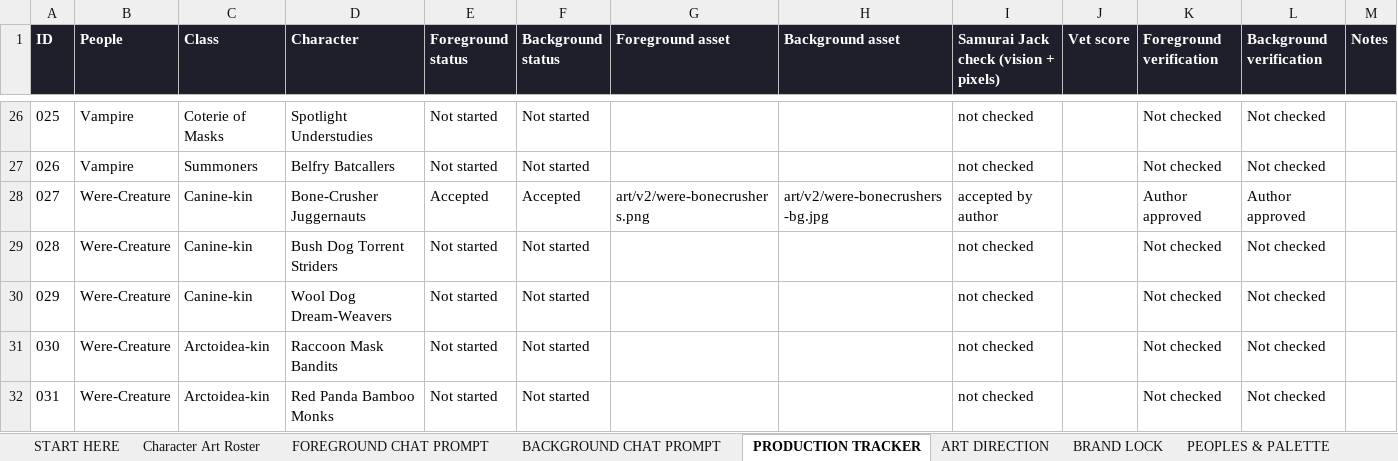
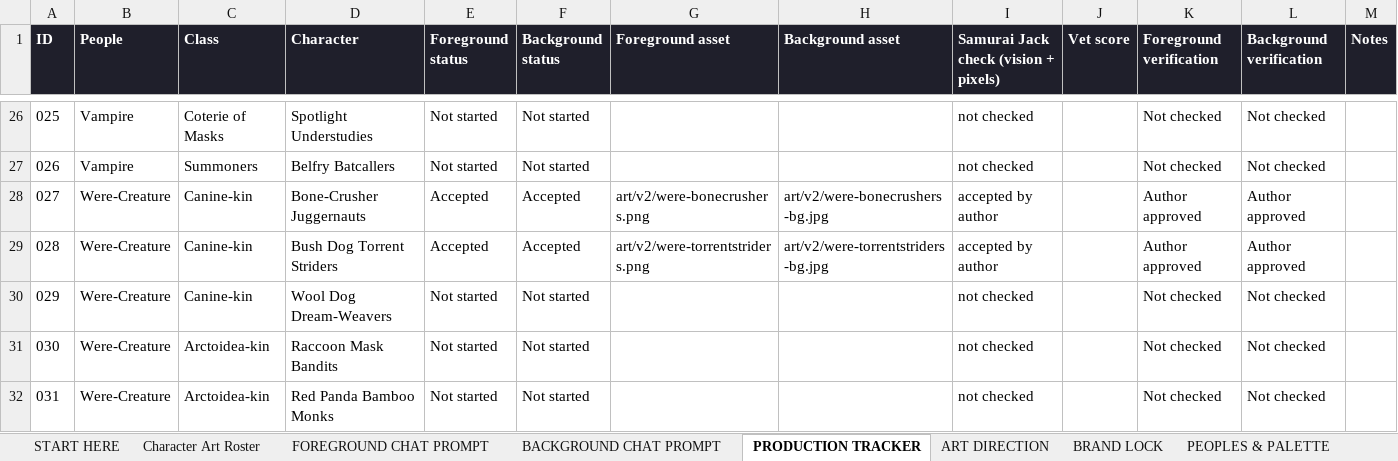
Before and after one commit to JHGruver/NewerDarkAges, an Excel workbook: CAST.xlsx, sheet PRODUCTION TRACKER, drawn as a sheet; only a part is shown, gaps mark what is left out; values as stored, in another font and other column widths than the file's, no borders; conditional formats not drawn; the diff names each change by its address in the sheet, - before the commit and + after, or states it on an @@ line.

```diff
--- a/CAST.xlsx (sheet PRODUCTION TRACKER)
+++ b/CAST.xlsx (sheet PRODUCTION TRACKER)
-E29 (Foreground status): Not started
+E29 (Foreground status): Accepted
-F29 (Background status): Not started
+F29 (Background status): Accepted
-G29 (Foreground asset): (empty)
+G29 (Foreground asset): art/v2/were-torrentstriders.png
-H29 (Background asset): (empty)
+H29 (Background asset): art/v2/were-torrentstriders-bg.jpg
-I29: not checked
+I29: accepted by author
-K29 (Foreground verification): Not checked
+K29 (Foreground verification): Author approved
-L29 (Background verification): Not checked
+L29 (Background verification): Author approved
```
Also changed, not shown: sheet Character Art Roster, sheet VALIDATION, sheet START HERE, 9 other files.
